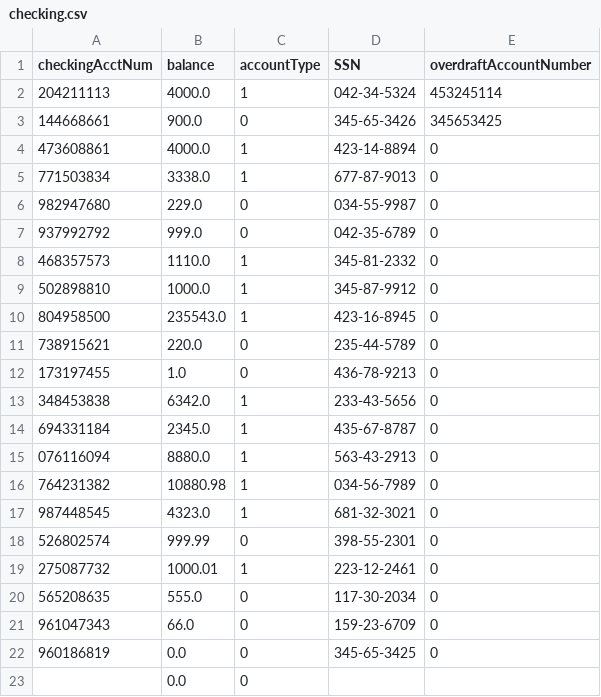
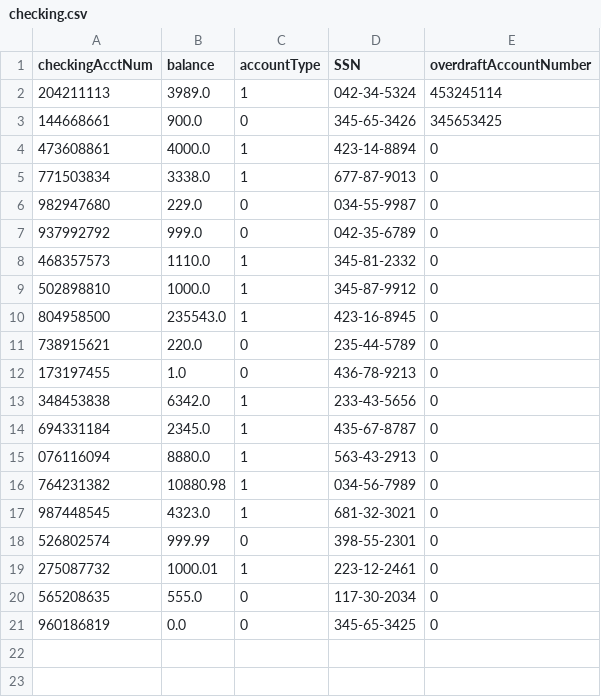
Before and after one commit to jstevenson7/BankingSystem, a CSV file: src/checking.csv, drawn as a sheet.

```diff
--- a/src/checking.csv
+++ b/src/checking.csv
@@ -1,3 +1,3 @@
 checkingAcctNum,balance,accountType,SSN,overdraftAccountNumber
-204211113,4000.0,1,042-34-5324,453245114
+204211113,3989.0,1,042-34-5324,453245114
 144668661,900.0,0,345-65-3426,345653425
@@ -20,4 +20,2 @@ checkingAcctNum,balance,accountType,SSN,overdraftAccountNumber
 565208635,555.0,0,117-30-2034,0
-961047343,66.0,0,159-23-6709,0
 960186819,0.0,0,345-65-3425,0
-,0.0,0,,
```
Also changed, not shown: src/customers.csv, src/loans.csv, 8 other files.
